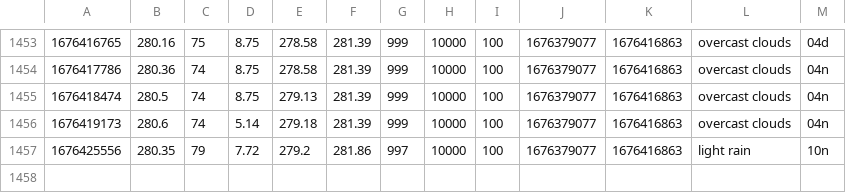
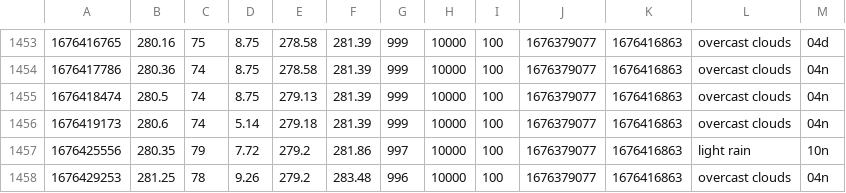
Before and after one commit to CY83R-3X71NC710N/Weather-Dashboard-Updater, a CSV file: weather.csv, drawn as a sheet; only a part is shown, gaps mark what is left out.

Commit message:
Update weather data

```diff
--- a/weather.csv
+++ b/weather.csv
@@ -1457 +1457,2 @@
 1676425556,280.35,79,7.72,279.2,281.86,997,10000,100,1676379077,1676416863,light rain,10n
+1676429253,281.25,78,9.26,279.2,283.48,996,10000,100,1676379077,1676416863,overcast clouds,04n
```
